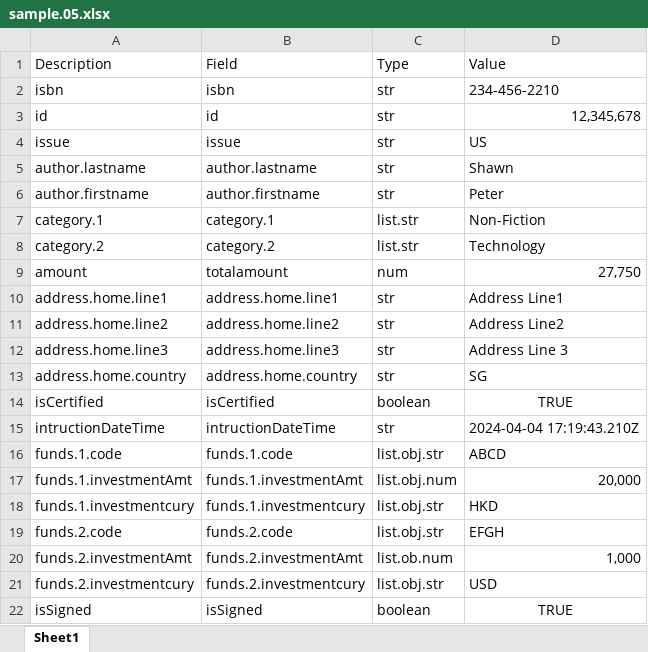
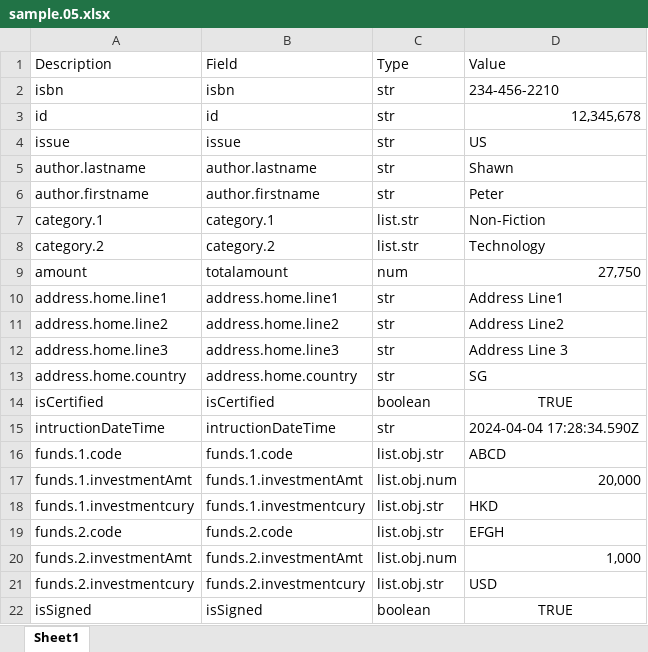
Before and after one commit to joeycmlam/njstool, an Excel workbook: src/app/app-playloader/data/sample.05.xlsx, sheet Sheet1, drawn as a sheet; values as stored, in another font and other column widths than the file's, no borders; the diff names each change by its address in the sheet, - before the commit and + after, or states it on an @@ line.

Commit message:
fix the test data file

```diff
--- a/src/app/app-playloader/data/sample.05.xlsx (sheet Sheet1)
+++ b/src/app/app-playloader/data/sample.05.xlsx (sheet Sheet1)
-D15 (Value): 2024-04-04 17:19:43.210Z
+D15 (Value): 2024-04-04 17:28:34.590Z
-C20 (Type): list.ob.num
+C20 (Type): list.obj.num
```
